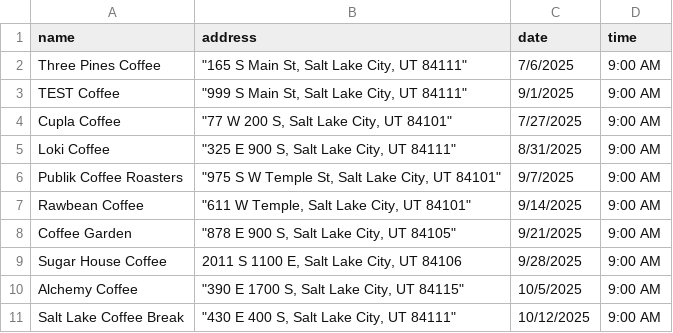
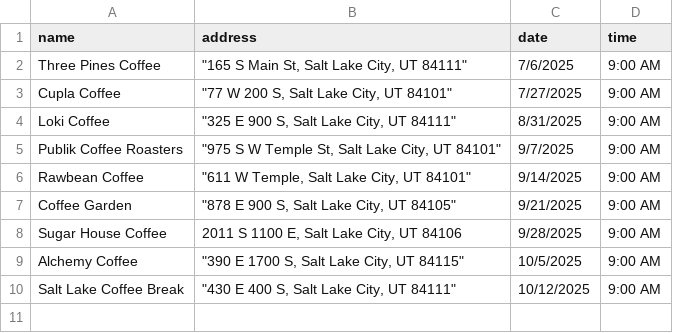
Before and after one commit to dciarl90/dciarl90.github.io, a CSV file: coffee_tours.csv, drawn as a sheet.

Commit message:
Update coffee_tours.csv

```diff
--- a/coffee_tours.csv
+++ b/coffee_tours.csv
@@ -2,3 +2,2 @@
 Three Pines Coffee,"""165 S Main St, Salt Lake City, UT 84111""",7/6/2025,9:00 AM
-TEST Coffee,"""999 S Main St, Salt Lake City, UT 84111""",9/1/2025,9:00 AM
 Cupla Coffee,"""77 W 200 S, Salt Lake City, UT 84101""",7/27/2025,9:00 AM
```
